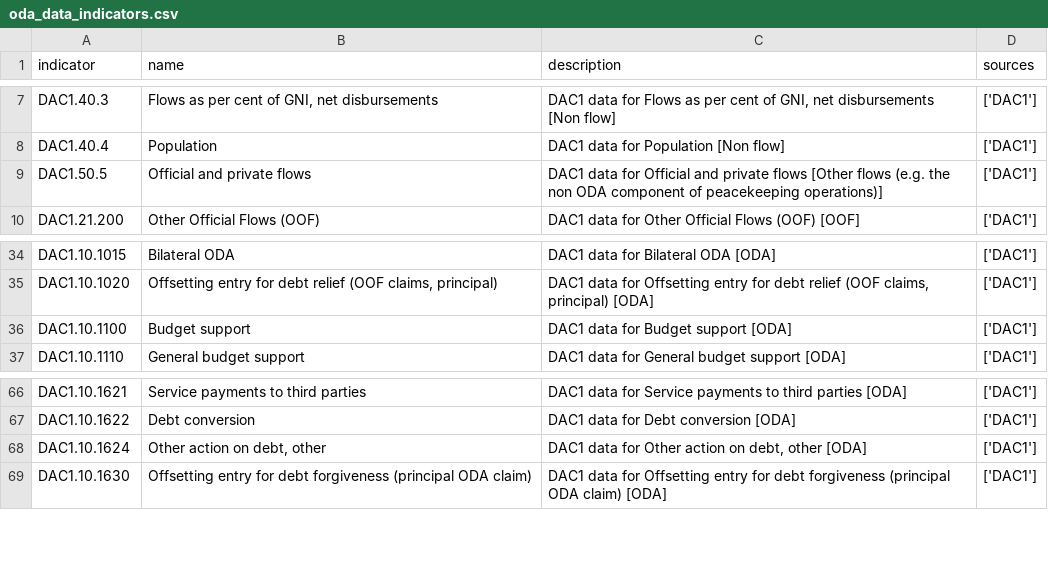
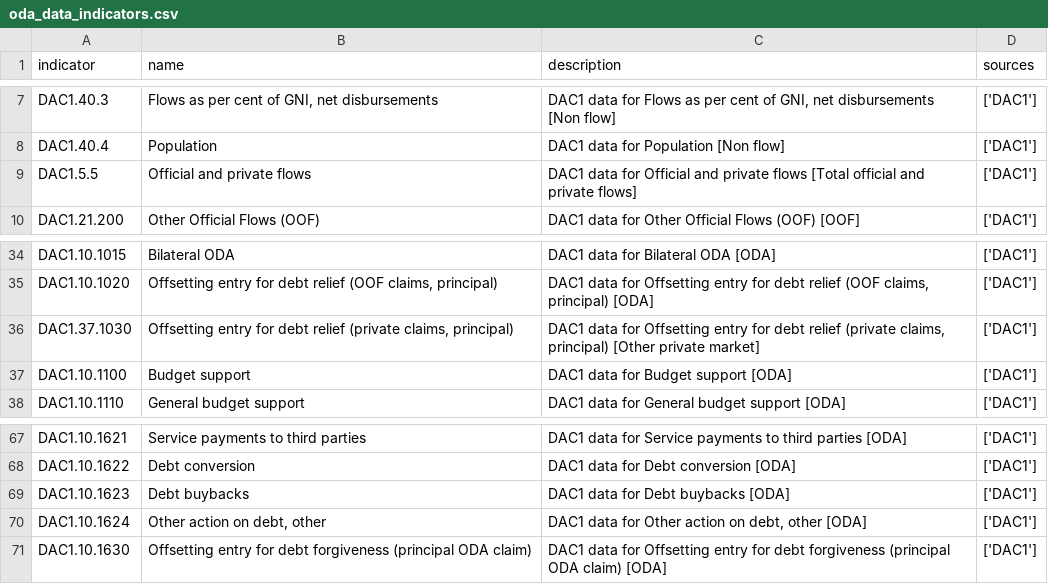
Before and after one commit to ONEcampaign/oda_data_package, a CSV file: src/oda_data/oda_data_indicators.csv, drawn as a sheet; only a part is shown, gaps mark what is left out; the diff covers the shown part only.

Commit message:
feat: refresh DAC1 indicator catalogue + fix generator bug (2.7.0) (#161)
Regenerate the DAC1 indicator catalogue from the current OECD DAC1
flow-type classification in dac1_aid_flow_types.json.

- Fix dac1_aid_flow_type_mapping(): read `flowtype_code` (the actual JSON
  key) instead of the non-existent `flow_type` — this KeyError had made the
  DAC1 indicator generator unrunnable. Drop the now-redundant int(flow) cast.
- Add flow types 5 ("Total official and private flows") and 1021
  ("Memo items (mobilisation and blended finance)") to flow_types.json.
- Regenerate dac1_indicators.json and oda_data_indicators.csv: 17 indicator
  codes change flow-type segment (same data), 2 new indicators added
  (DAC1.10.1623 Debt buybacks, DAC1.37.1030 offsetting entry for debt relief).
  No indicators removed; non-DAC1 catalogues untouched.
- Add tests/unit/indicators/test_dac1_oecd.py (28 tests) covering the
  generator and mapping loaders (previously 0% coverage).
- Bump version 2.6.0 -> 2.7.0; document the code changes + migration in
  CHANGELOG.md and docs.

All 543 tests pass; ruff/ty/pre-commit green.

```diff
--- a/src/oda_data/oda_data_indicators.csv
+++ b/src/oda_data/oda_data_indicators.csv
@@ -8,3 +8,3 @@ DAC1.40.3,"Flows as per cent of GNI, net disbursements","DAC1 data for Flows as
 DAC1.40.4,Population,DAC1 data for Population [Non flow],['DAC1']
-DAC1.50.5,Official and private flows,DAC1 data for Official and private flows [Other flows (e.g. the non ODA component of peacekeeping operations)],['DAC1']
+DAC1.5.5,Official and private flows,DAC1 data for Official and private flows [Total official and private flows],['DAC1']
 DAC1.21.200,Other Official Flows (OOF),DAC1 data for Other Official Flows (OOF) [OOF],['DAC1']
@@ -35,2 +35,3 @@ DAC1.10.1015,Bilateral ODA,DAC1 data for Bilateral ODA [ODA],['DAC1']
 DAC1.10.1020,"Offsetting entry for debt relief (OOF claims, principal)","DAC1 data for Offsetting entry for debt relief (OOF claims, principal) [ODA]",['DAC1']
+DAC1.37.1030,"Offsetting entry for debt relief (private claims, principal)","DAC1 data for Offsetting entry for debt relief (private claims, principal) [Other private market]",['DAC1']
 DAC1.10.1100,Budget support,DAC1 data for Budget support [ODA],['DAC1']
@@ -67,2 +68,3 @@ DAC1.10.1621,Service payments to third parties,DAC1 data for Service payments to
 DAC1.10.1622,Debt conversion,DAC1 data for Debt conversion [ODA],['DAC1']
+DAC1.10.1623,Debt buybacks,DAC1 data for Debt buybacks [ODA],['DAC1']
 DAC1.10.1624,"Other action on debt, other","DAC1 data for Other action on debt, other [ODA]",['DAC1']
```
Also changed, not shown: 32 edited cells elsewhere in this file, 9 other files.
